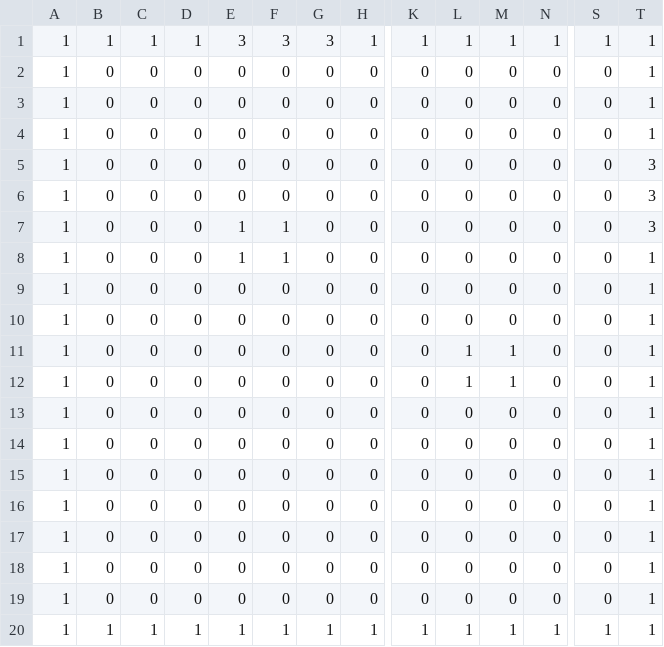
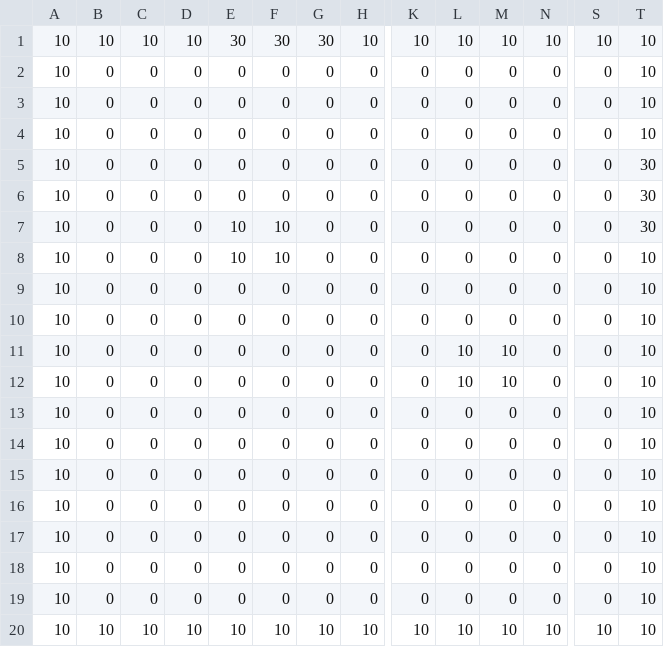
Before and after one commit to ArtisticZhao/2019_MCM_D_Cellular_automaton, a CSV file: m0.csv, drawn as a sheet; only a part is shown, gaps mark what is left out; removed rows and columns are numbered as before the commit, all else as after; rows hold the shown columns only; the diff names each change by its address in the sheet, - before the commit and + after, or states it on an @@ line.

```diff
--- a/m0.csv
+++ b/m0.csv
-row 1: 1 | 1 | 1 | 1 | 3 | 3 | 3 | 1 | 1 | 1 | 1 | 1 | 1 | 1
+row 1: 10 | 10 | 10 | 10 | 30 | 30 | 30 | 10 | 10 | 10 | 10 | 10 | 10 | 10
-A2:A19: 1
+A2:A19: 10
-T2:T4: 1
+T2:T4: 10
-T5:T7: 3
+T5:T7: 30
-E7:E8: 1
+E7:E8: 10
-F7:F8: 1
+F7:F8: 10
-T8:T19: 1
+T8:T19: 10
-L11:L12: 1
+L11:L12: 10
-M11:M12: 1
+M11:M12: 10
-row 20: 1 | 1 | 1 | 1 | 1 | 1 | 1 | 1 | 1 | 1 | 1 | 1 | 1 | 1
+row 20: 10 | 10 | 10 | 10 | 10 | 10 | 10 | 10 | 10 | 10 | 10 | 10 | 10 | 10
```
Also changed, not shown: 3 other files.
